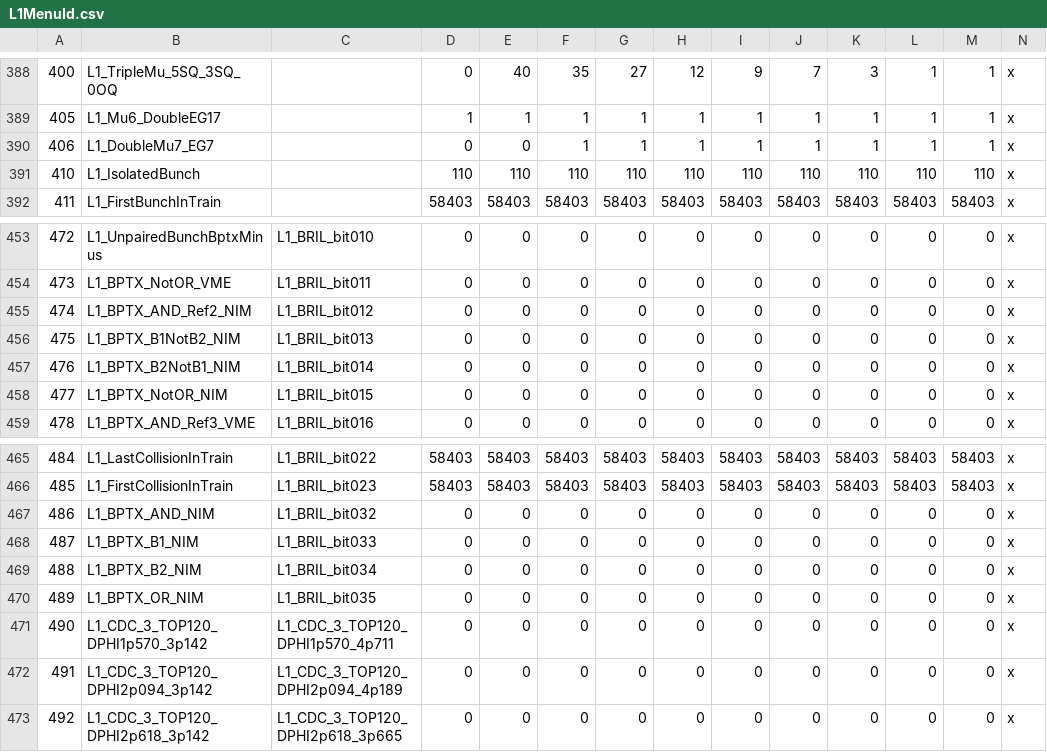
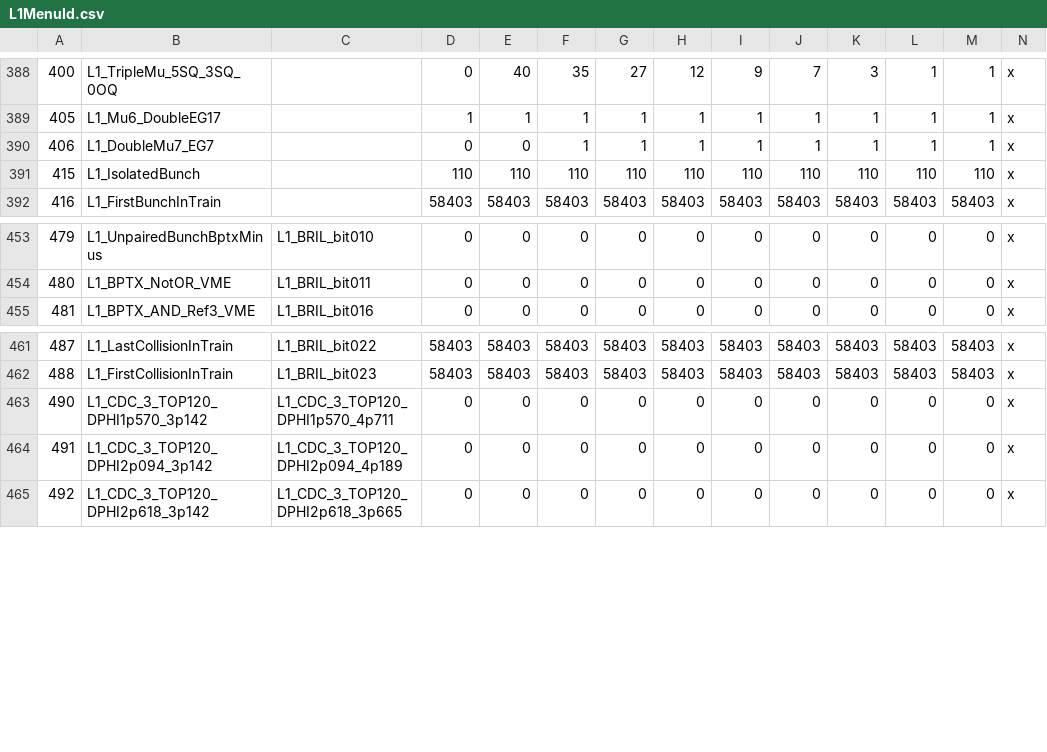
Before and after one commit to cms-l1-dpg/2017-pp-menu-dev, a CSV file: Apr12/L1MenuId.csv, drawn as a sheet; only a part is shown, gaps mark what is left out; rows hold the shown columns only; the diff names each change by its address in the sheet, - before the commit and + after, or states it on an @@ line.

Commit message:
https://its.cern.ch/jira/browse/CMSLITDPG-274   Remove external signals     BPTX_AND_Ref2_NIM, BPTX_B1NotB2_NIM, BPTX_B2NotB1_NIM, BPTX_NotOR_NIM, BPTX_AND_NIM, BPTX_B1_NIM, BPTX_B2_NIM, BPTX_OR_NIM   Remove corresponding algorithms     L1_BPTX_AND_Ref2_NIM, L1_BPTX_B1NotB2_NIM, L1_BPTX_B2NotB1_NIM, L1_BPTX_NotOR_NIM, L1_BPTX_AND_NIM, L1_BPTX_B1_NIM, L1_BPTX_B2_NIM, L1_BPTX_OR_NIM

```diff
--- a/Apr12/L1MenuId.csv
+++ b/Apr12/L1MenuId.csv
@@ column A renumbered between rows 391 and 462 @@
-row 455: 474 | L1_BPTX_AND_Ref2_NIM | L1_BRIL_bit012 | 0 | 0 | 0 | 0 | 0 | 0 | 0 | 0 | 0 | 0 | x
-row 456: 475 | L1_BPTX_B1NotB2_NIM | L1_BRIL_bit013 | 0 | 0 | 0 | 0 | 0 | 0 | 0 | 0 | 0 | 0 | x
-row 457: 476 | L1_BPTX_B2NotB1_NIM | L1_BRIL_bit014 | 0 | 0 | 0 | 0 | 0 | 0 | 0 | 0 | 0 | 0 | x
-row 458: 477 | L1_BPTX_NotOR_NIM | L1_BRIL_bit015 | 0 | 0 | 0 | 0 | 0 | 0 | 0 | 0 | 0 | 0 | x
-row 467: 486 | L1_BPTX_AND_NIM | L1_BRIL_bit032 | 0 | 0 | 0 | 0 | 0 | 0 | 0 | 0 | 0 | 0 | x
-row 468: 487 | L1_BPTX_B1_NIM | L1_BRIL_bit033 | 0 | 0 | 0 | 0 | 0 | 0 | 0 | 0 | 0 | 0 | x
-row 469: 488 | L1_BPTX_B2_NIM | L1_BRIL_bit034 | 0 | 0 | 0 | 0 | 0 | 0 | 0 | 0 | 0 | 0 | x
-row 470: 489 | L1_BPTX_OR_NIM | L1_BRIL_bit035 | 0 | 0 | 0 | 0 | 0 | 0 | 0 | 0 | 0 | 0 | x
```
Also changed, not shown: 3 other files.
